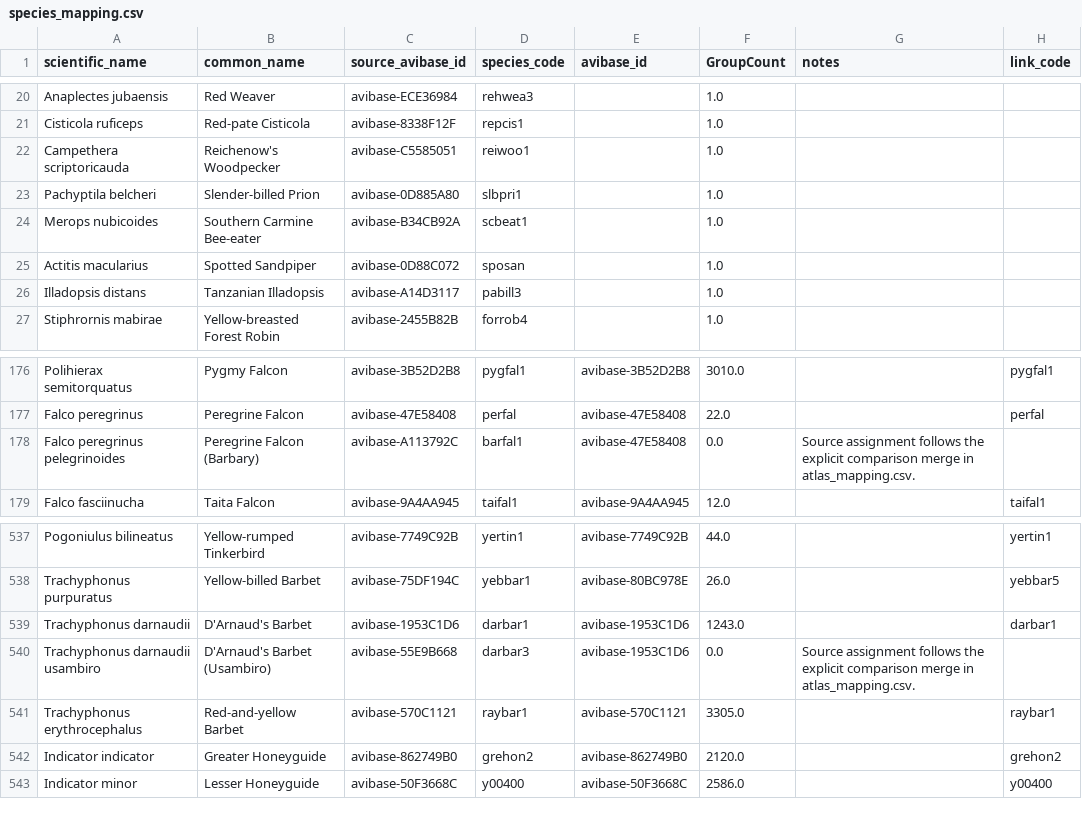
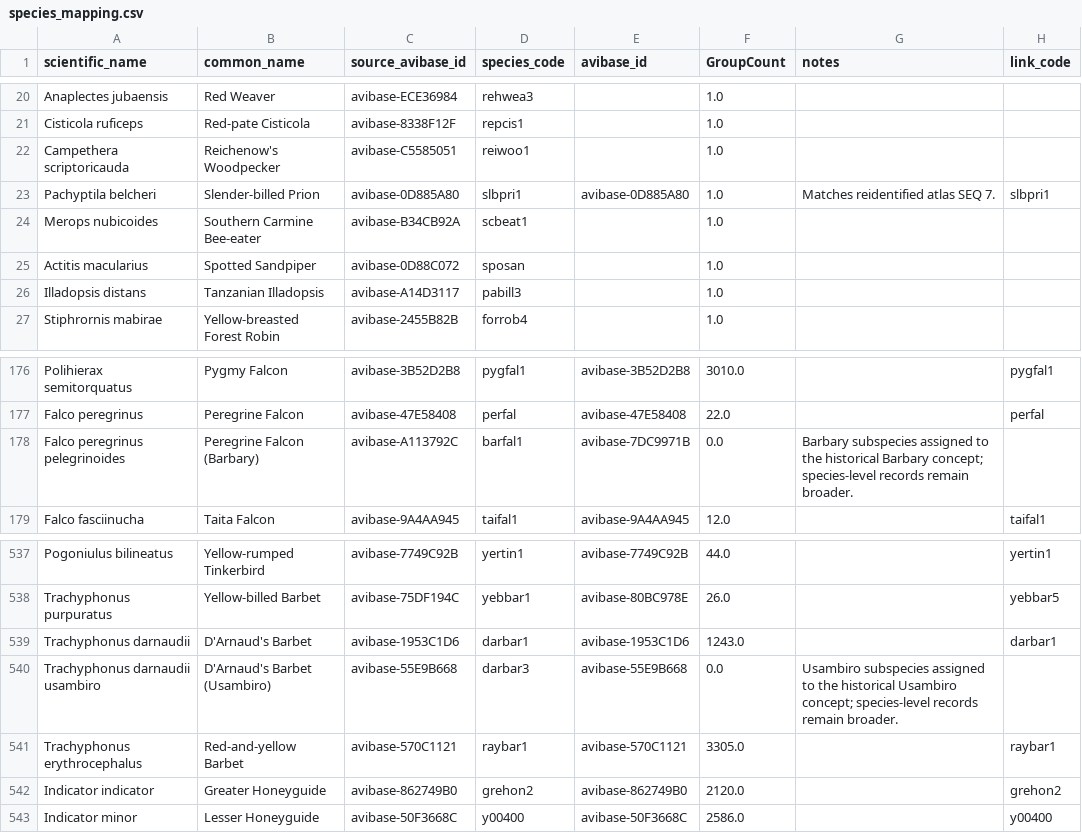
Before and after one commit to Rafnuss/KenyaAtlasComparison, a CSV file: data/eBird/species_mapping.csv, drawn as a sheet; only a part is shown, gaps mark what is left out.

```diff
--- a/data/eBird/species_mapping.csv
+++ b/data/eBird/species_mapping.csv
@@ -22,3 +22,3 @@ Cisticola ruficeps,Red-pate Cisticola,avibase-8338F12F,repcis1,,1.0,,
 Campethera scriptoricauda,Reichenow's Woodpecker,avibase-C5585051,reiwoo1,,1.0,,
-Pachyptila belcheri,Slender-billed Prion,avibase-0D885A80,slbpri1,,1.0,,
+Pachyptila belcheri,Slender-billed Prion,avibase-0D885A80,slbpri1,avibase-0D885A80,1.0,Matches reidentified atlas SEQ 7.,slbpri1
 Merops nubicoides,Southern Carmine Bee-eater,avibase-B34CB92A,scbeat1,,1.0,,
@@ -177,3 +177,3 @@ Polihierax semitorquatus,Pygmy Falcon,avibase-3B52D2B8,pygfal1,avibase-3B52D2B8,
 Falco peregrinus,Peregrine Falcon,avibase-47E58408,perfal,avibase-47E58408,22.0,,perfal
-Falco peregrinus pelegrinoides,Peregrine Falcon (Barbary),avibase-A113792C,barfal1,avibase-47E58408,0.0,Source assignment follows the explicit comparison merge in atlas_mapping.csv.,
+Falco peregrinus pelegrinoides,Peregrine Falcon (Barbary),avibase-A113792C,barfal1,avibase-7DC9971B,0.0,Barbary subspecies assigned to the historical Barbary concept; species-level records remain broader.,
 Falco fasciinucha,Taita Falcon,avibase-9A4AA945,taifal1,avibase-9A4AA945,12.0,,taifal1
@@ -539,3 +539,3 @@ Trachyphonus purpuratus,Yellow-billed Barbet,avibase-75DF194C,yebbar1,avibase-80
 Trachyphonus darnaudii,D'Arnaud's Barbet,avibase-1953C1D6,darbar1,avibase-1953C1D6,1243.0,,darbar1
-Trachyphonus darnaudii usambiro,D'Arnaud's Barbet (Usambiro),avibase-55E9B668,darbar3,avibase-1953C1D6,0.0,Source assignment follows the explicit comparison merge in atlas_mapping.csv.,
+Trachyphonus darnaudii usambiro,D'Arnaud's Barbet (Usambiro),avibase-55E9B668,darbar3,avibase-55E9B668,0.0,Usambiro subspecies assigned to the historical Usambiro concept; species-level records remain broader.,
 Trachyphonus erythrocephalus,Red-and-yellow Barbet,avibase-570C1121,raybar1,avibase-570C1121,3305.0,,raybar1
```
Also changed, not shown: data/kbm/species_mapping.csv, data/species_base_list.csv, 13 other files.
